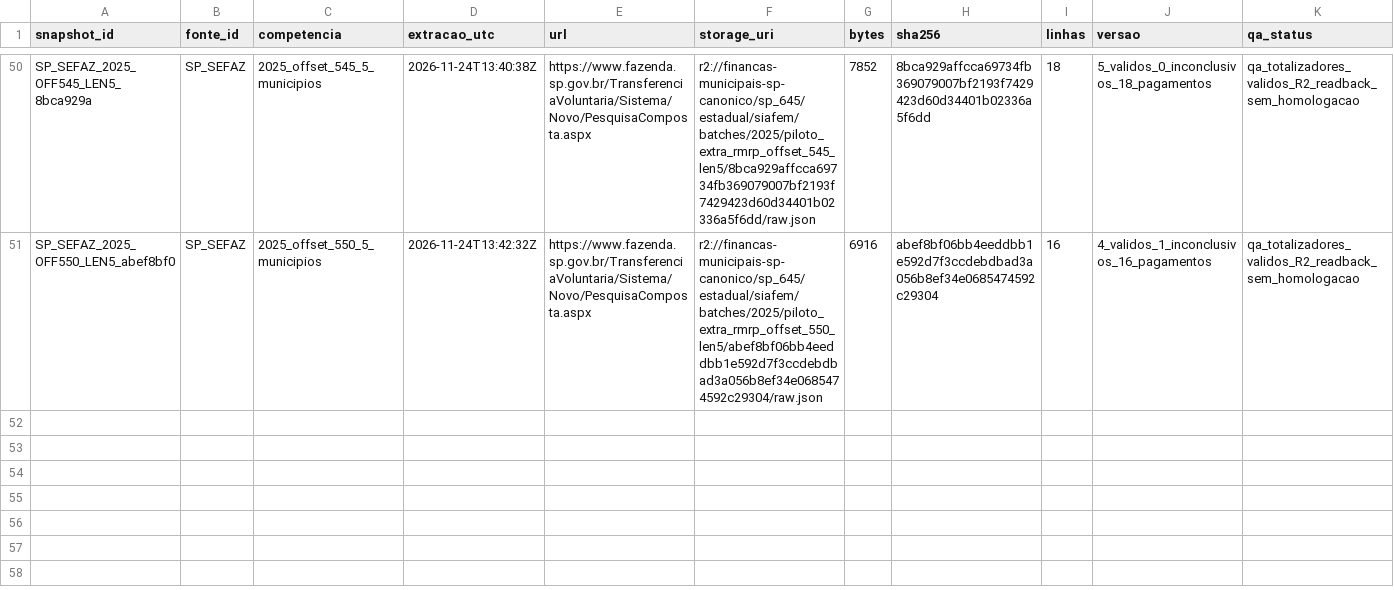
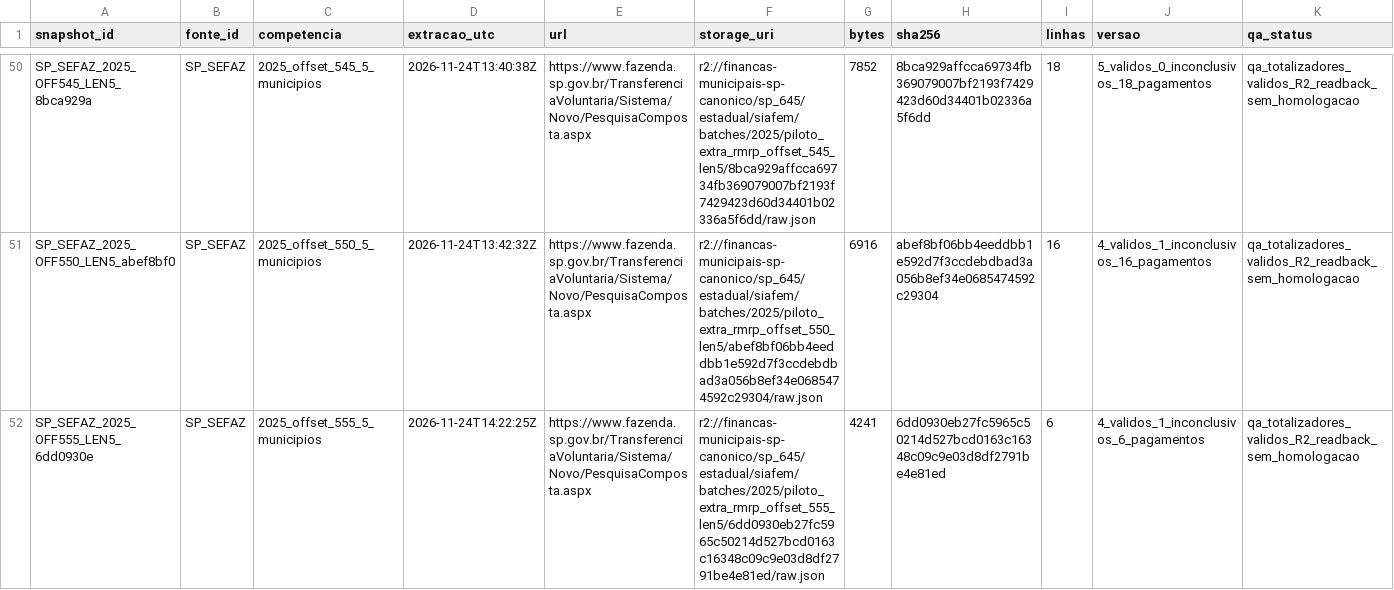
Before and after one commit to hilaliskandar/mapa_do_tesouro, a CSV file: governance/controls/investimentos_sp645/snapshots.csv, drawn as a sheet; only a part is shown, gaps mark what is left out; the diff names each change by its address in the sheet, - before the commit and + after, or states it on an @@ line.

Commit message:
governance: SIAFEM offset555 QA R2 e pendencia IBGE3552908

```diff
--- a/governance/controls/investimentos_sp645/snapshots.csv
+++ b/governance/controls/investimentos_sp645/snapshots.csv
+row 52: SP_SEFAZ_2025_OFF555_LEN5_6dd0930e | SP_SEFAZ | 2025_offset_555_5_municipios | 2026-11-24T14:22:25Z | https://www.fazenda.sp.gov.br/TransferenciaVoluntaria/Sistema/Novo/PesquisaComposta.aspx | r2://financas-municipais-sp-canonico/sp_645/estadual/siafem/batches/2025/piloto_extra_rmrp_offset_555_len5/6dd0930eb27fc5965c50214d527bcd0163c16348c09c9e03d8df2791be4e81ed/raw.json | 4241 | 6dd0930eb27fc5965c50214d527bcd0163c16348c09c9e03d8df2791be4e81ed | 6 | 4_validos_1_inconclusivos_6_pagamentos | qa_totalizadores_validos_R2_readback_sem_homologacao
```
